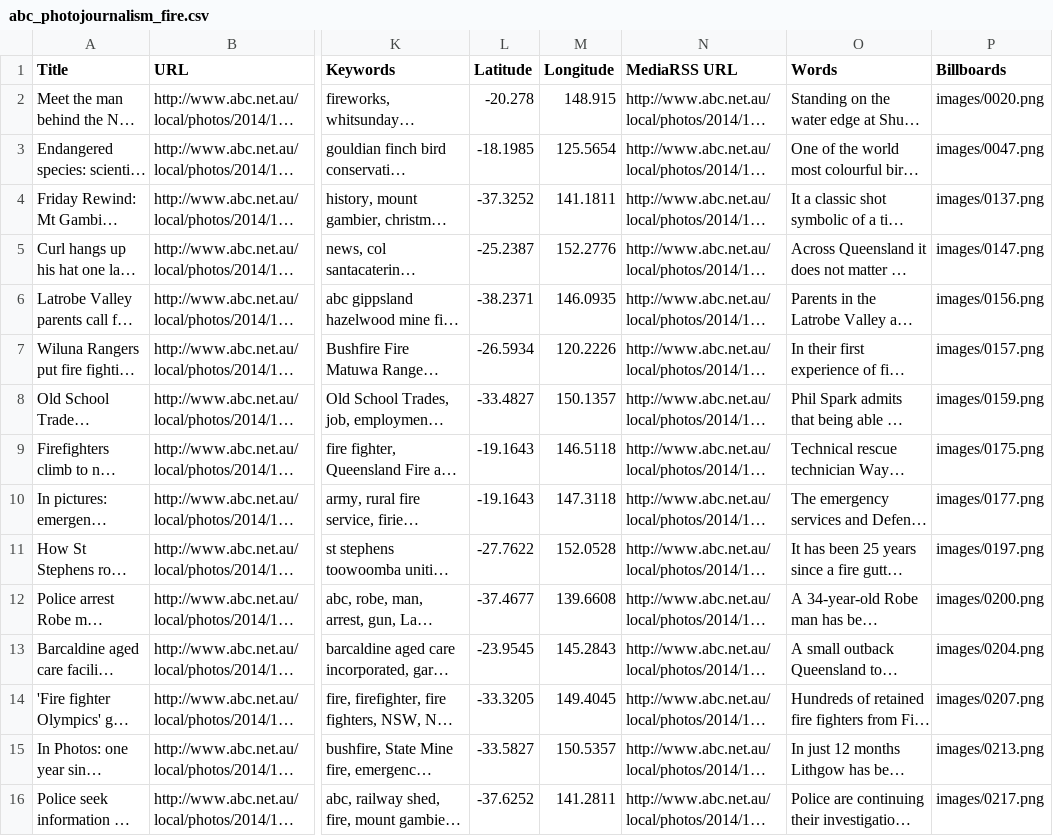
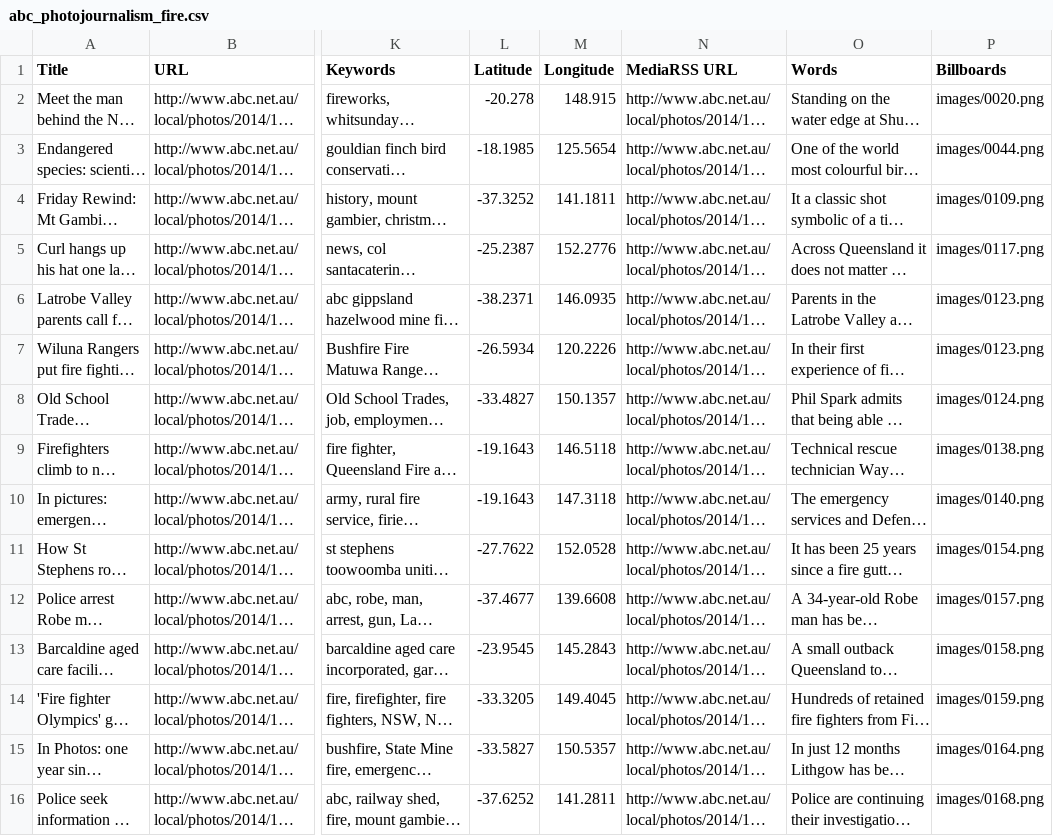
Before and after one commit to arran-dengate/govhack-2015, a CSV file: nationalmap/wwwroot/abc_photojournalism_fire.csv, drawn as a sheet; only a part is shown, gaps mark what is left out; long unchanged cells end in …; the diff covers the shown part only; the diff names each change by its address in the sheet, - before the commit and + after, or states it on an @@ line.

```diff
--- a/nationalmap/wwwroot/abc_photojournalism_fire.csv
+++ b/nationalmap/wwwroot/abc_photojournalism_fire.csv
-P3 (Billboards): images/0047.png
+P3 (Billboards): images/0044.png
-P4 (Billboards): images/0137.png
+P4 (Billboards): images/0109.png
-P5 (Billboards): images/0147.png
+P5 (Billboards): images/0117.png
-P6 (Billboards): images/0156.png
+P6 (Billboards): images/0123.png
-P7 (Billboards): images/0157.png
+P7 (Billboards): images/0123.png
-P8 (Billboards): images/0159.png
+P8 (Billboards): images/0124.png
-P9 (Billboards): images/0175.png
+P9 (Billboards): images/0138.png
-P10 (Billboards): images/0177.png
+P10 (Billboards): images/0140.png
-P11 (Billboards): images/0197.png
+P11 (Billboards): images/0154.png
-P12 (Billboards): images/0200.png
+P12 (Billboards): images/0157.png
-P13 (Billboards): images/0204.png
+P13 (Billboards): images/0158.png
-P14 (Billboards): images/0207.png
+P14 (Billboards): images/0159.png
-P15 (Billboards): images/0213.png
+P15 (Billboards): images/0164.png
-P16 (Billboards): images/0217.png
+P16 (Billboards): images/0168.png
```
Also changed, not shown: 184 edited cells elsewhere in this file, nationalmap/wwwroot/abc_photojournalism_act.csv, nationalmap/wwwroot/abc_photojournalism_drought.csv, 13 other files.
